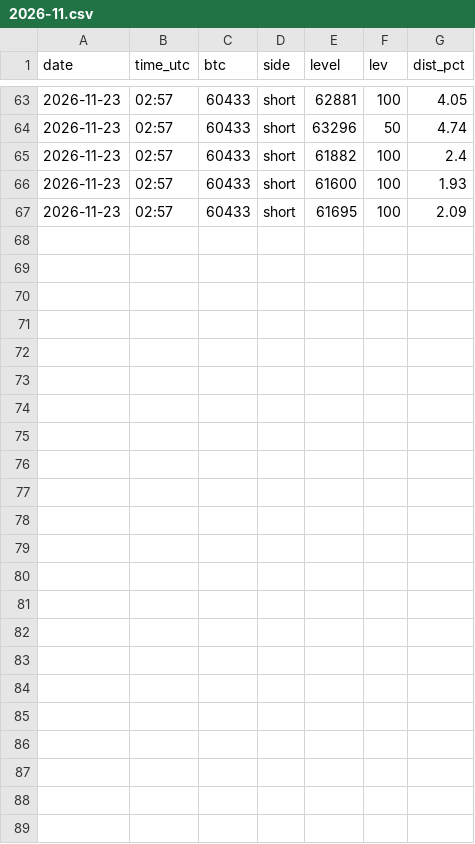
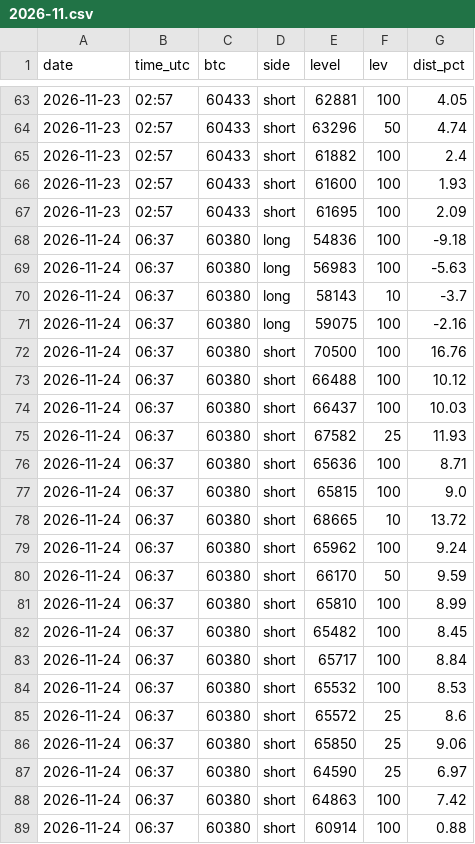
Before and after one commit to davekirk83-stack/qlab, a CSV file: runs/liq_levels/2026-11.csv, drawn as a sheet; only a part is shown, gaps mark what is left out; the diff names each change by its address in the sheet, - before the commit and + after, or states it on an @@ line.

```diff
--- a/runs/liq_levels/2026-11.csv
+++ b/runs/liq_levels/2026-11.csv
+row 68: 2026-11-24 | 06:37 | 60380 | long | 54836 | 100 | -9.18
+row 69: 2026-11-24 | 06:37 | 60380 | long | 56983 | 100 | -5.63
+row 70: 2026-11-24 | 06:37 | 60380 | long | 58143 | 10 | -3.7
+row 71: 2026-11-24 | 06:37 | 60380 | long | 59075 | 100 | -2.16
+row 72: 2026-11-24 | 06:37 | 60380 | short | 70500 | 100 | 16.76
+row 73: 2026-11-24 | 06:37 | 60380 | short | 66488 | 100 | 10.12
+row 74: 2026-11-24 | 06:37 | 60380 | short | 66437 | 100 | 10.03
+row 75: 2026-11-24 | 06:37 | 60380 | short | 67582 | 25 | 11.93
+row 76: 2026-11-24 | 06:37 | 60380 | short | 65636 | 100 | 8.71
+row 77: 2026-11-24 | 06:37 | 60380 | short | 65815 | 100 | 9.0
+row 78: 2026-11-24 | 06:37 | 60380 | short | 68665 | 10 | 13.72
+row 79: 2026-11-24 | 06:37 | 60380 | short | 65962 | 100 | 9.24
+row 80: 2026-11-24 | 06:37 | 60380 | short | 66170 | 50 | 9.59
+row 81: 2026-11-24 | 06:37 | 60380 | short | 65810 | 100 | 8.99
+row 82: 2026-11-24 | 06:37 | 60380 | short | 65482 | 100 | 8.45
+row 83: 2026-11-24 | 06:37 | 60380 | short | 65717 | 100 | 8.84
+row 84: 2026-11-24 | 06:37 | 60380 | short | 65532 | 100 | 8.53
+row 85: 2026-11-24 | 06:37 | 60380 | short | 65572 | 25 | 8.6
+row 86: 2026-11-24 | 06:37 | 60380 | short | 65850 | 25 | 9.06
+row 87: 2026-11-24 | 06:37 | 60380 | short | 64590 | 25 | 6.97
+row 88: 2026-11-24 | 06:37 | 60380 | short | 64863 | 100 | 7.42
+row 89: 2026-11-24 | 06:37 | 60380 | short | 60914 | 100 | 0.88
```
Also changed, not shown: 4 other files.
